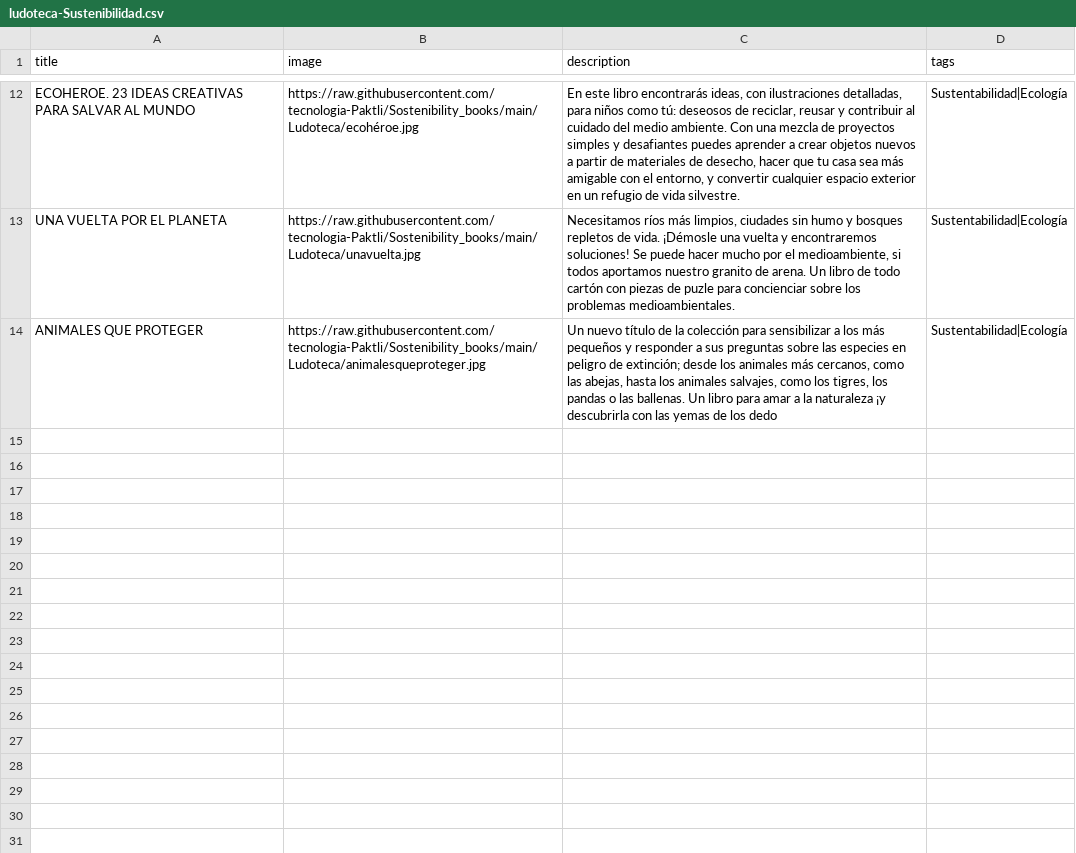
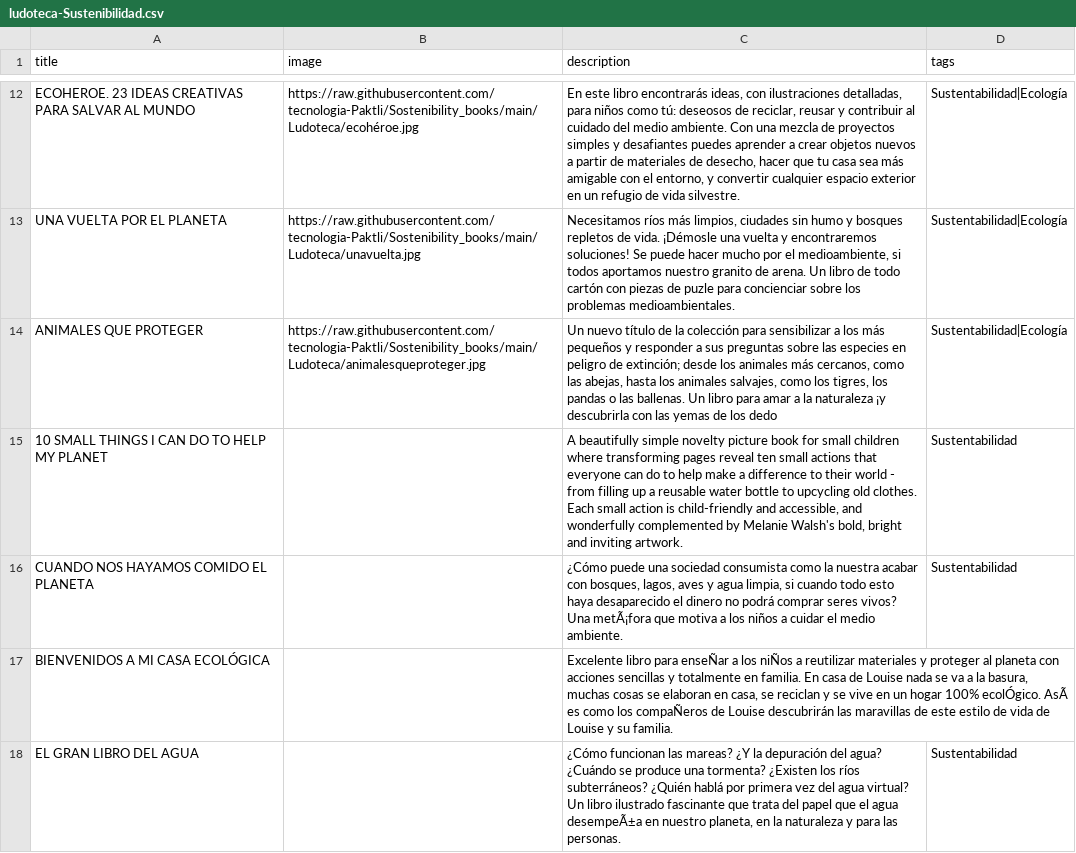
Before and after one commit to tecnologia-Paktli/Sostenibility_books, a CSV file: ludoteca-Sustenibilidad.csv, drawn as a sheet; only a part is shown, gaps mark what is left out; the diff names each change by its address in the sheet, - before the commit and + after, or states it on an @@ line.

Commit message:
Update ludoteca-Sustenibilidad.csv

```diff
--- a/ludoteca-Sustenibilidad.csv
+++ b/ludoteca-Sustenibilidad.csv
+row 15: 10 SMALL THINGS I CAN DO TO HELP MY PLANET |  | A beautifully simple novelty picture book for small children where transforming pages reveal ten small actions that everyone can do to help make a difference to their world - from filling up a reusable water bottle to upcycling old clothes. Each small action is child-friendly and accessible, and wonderfully complemented by Melanie Walsh's bold, bright and inviting artwork. | Sustentabilidad
+row 16: CUANDO NOS HAYAMOS COMIDO EL PLANETA |  | ¿Cómo puede una sociedad consumista como la nuestra acabar con bosques, lagos, aves y agua limpia, si cuando todo esto haya desaparecido el dinero no podrá comprar seres vivos? Una metÃ¡fora que motiva a los niños a cuidar el medio ambiente. | Sustentabilidad
+row 17: BIENVENIDOS A MI CASA ECOLÓGICA |  | Excelente libro para enseÑar a los niÑos a reutilizar materiales y proteger al planeta con acciones sencillas y totalmente en familia. En casa de Louise nada se va a la basura, muchas cosas se elaboran en casa, se reciclan y se vive en un hogar 100% ecolÓgico. AsÃ es como los compaÑeros de Louise descubrirán las maravillas de este estilo de vida de Louise y su familia.
+row 18: EL GRAN LIBRO DEL AGUA |  | ¿Cómo funcionan las mareas? ¿Y la depuración del agua? ¿Cuándo se produce una tormenta? ¿Existen los ríos subterráneos? ¿Quién hablá por primera vez del agua virtual? Un libro ilustrado fascinante que trata del papel que el agua desempeÃ±a en nuestro planeta, en la naturaleza y para las personas. | Sustentabilidad
```
